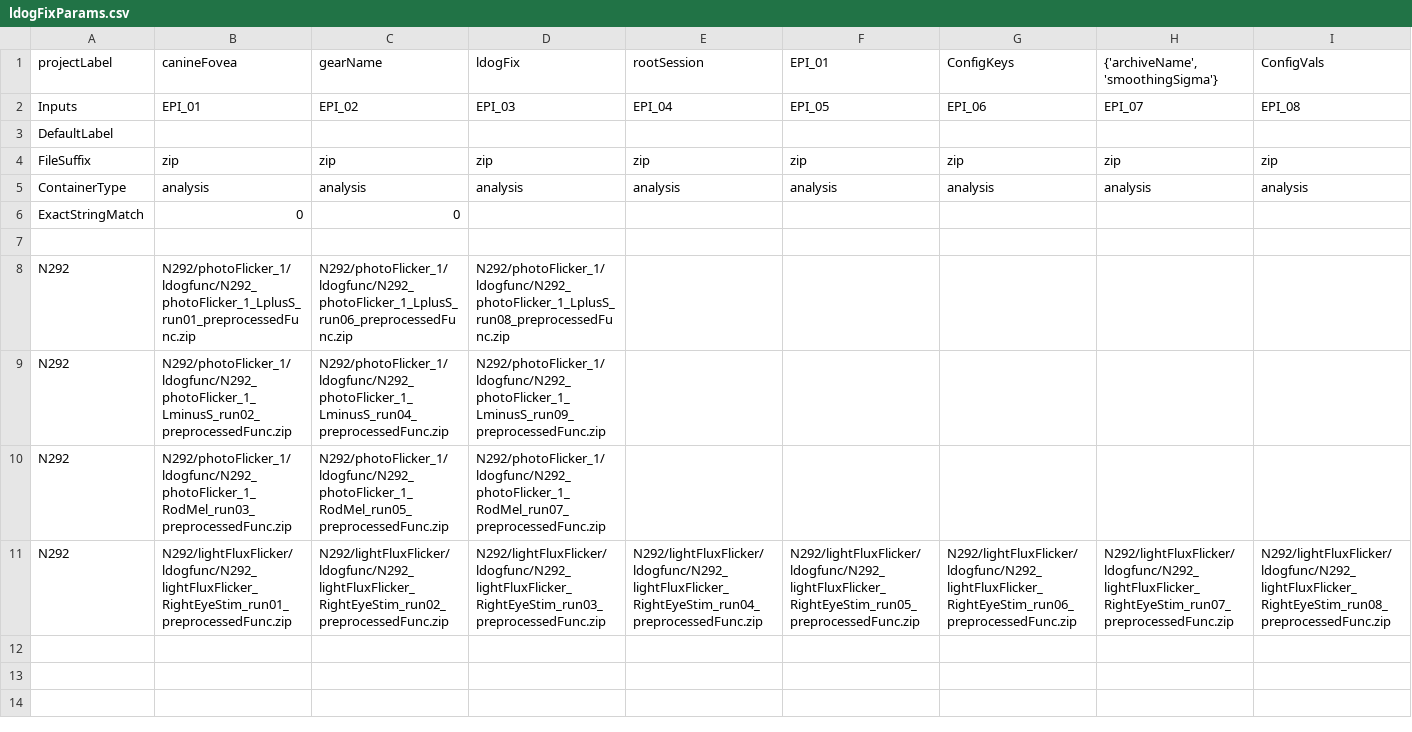
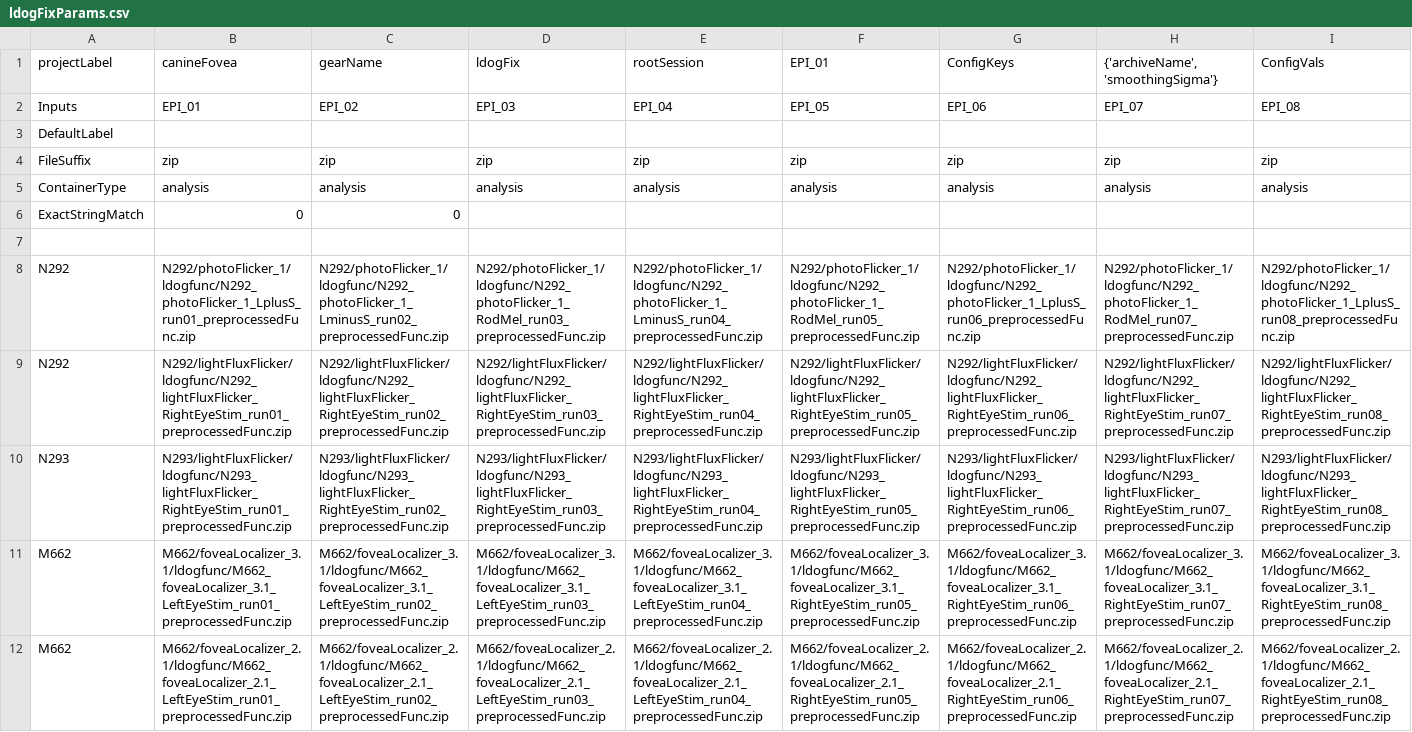
Before and after one commit to gkaguirrelab/mriLDOGAnalysis, a CSV file: submitGears/ldogFixParams.csv, drawn as a sheet; only a part is shown; removed rows and columns are numbered as before the commit, all else as after; rows hold the shown columns only; the diff covers the shown part only; the diff names each change by its address in the sheet, - before the commit and + after, or states it on an @@ line.

Commit message:
ldogFixParams.csv updated for the current sessions

```diff
--- a/submitGears/ldogFixParams.csv
+++ b/submitGears/ldogFixParams.csv
-C8 (EPI_02): N292/photoFlicker_1/ldogfunc/N292_photoFlicker_1_LplusS_run06_preprocessedFunc.zip
+C8 (EPI_02): N292/photoFlicker_1/ldogfunc/N292_photoFlicker_1_LminusS_run02_preprocessedFunc.zip
-D8 (EPI_03): N292/photoFlicker_1/ldogfunc/N292_photoFlicker_1_LplusS_run08_preprocessedFunc.zip
+D8 (EPI_03): N292/photoFlicker_1/ldogfunc/N292_photoFlicker_1_RodMel_run03_preprocessedFunc.zip
-E8 (EPI_04): (empty)
+E8 (EPI_04): N292/photoFlicker_1/ldogfunc/N292_photoFlicker_1_LminusS_run04_preprocessedFunc.zip
-F8 (EPI_05): (empty)
+F8 (EPI_05): N292/photoFlicker_1/ldogfunc/N292_photoFlicker_1_RodMel_run05_preprocessedFunc.zip
-G8 (EPI_06): (empty)
+G8 (EPI_06): N292/photoFlicker_1/ldogfunc/N292_photoFlicker_1_LplusS_run06_preprocessedFunc.zip
-H8 (EPI_07): (empty)
+H8 (EPI_07): N292/photoFlicker_1/ldogfunc/N292_photoFlicker_1_RodMel_run07_preprocessedFunc.zip
-I8 (EPI_08): (empty)
+I8 (EPI_08): N292/photoFlicker_1/ldogfunc/N292_photoFlicker_1_LplusS_run08_preprocessedFunc.zip
-row 9: N292 | N292/photoFlicker_1/ldogfunc/N292_photoFlicker_1_LminusS_run02_preprocessedFunc.zip | N292/photoFlicker_1/ldogfunc/N292_photoFlicker_1_LminusS_run04_preprocessedFunc.zip | N292/photoFlicker_1/ldogfunc/N292_photoFlicker_1_LminusS_run09_preprocessedFunc.zip
-row 10: N292 | N292/photoFlicker_1/ldogfunc/N292_photoFlicker_1_RodMel_run03_preprocessedFunc.zip | N292/photoFlicker_1/ldogfunc/N292_photoFlicker_1_RodMel_run05_preprocessedFunc.zip | N292/photoFlicker_1/ldogfunc/N292_photoFlicker_1_RodMel_run07_preprocessedFunc.zip
+row 10: N293 | N293/lightFluxFlicker/ldogfunc/N293_lightFluxFlicker_RightEyeStim_run01_preprocessedFunc.zip | N293/lightFluxFlicker/ldogfunc/N293_lightFluxFlicker_RightEyeStim_run02_preprocessedFunc.zip | N293/lightFluxFlicker/ldogfunc/N293_lightFluxFlicker_RightEyeStim_run03_preprocessedFunc.zip | N293/lightFluxFlicker/ldogfunc/N293_lightFluxFlicker_RightEyeStim_run04_preprocessedFunc.zip | N293/lightFluxFlicker/ldogfunc/N293_lightFluxFlicker_RightEyeStim_run05_preprocessedFunc.zip | N293/lightFluxFlicker/ldogfunc/N293_lightFluxFlicker_RightEyeStim_run06_preprocessedFunc.zip | N293/lightFluxFlicker/ldogfunc/N293_lightFluxFlicker_RightEyeStim_run07_preprocessedFunc.zip | N293/lightFluxFlicker/ldogfunc/N293_lightFluxFlicker_RightEyeStim_run08_preprocessedFunc.zip
+row 11: M662 | M662/foveaLocalizer_3.1/ldogfunc/M662_foveaLocalizer_3.1_LeftEyeStim_run01_preprocessedFunc.zip | M662/foveaLocalizer_3.1/ldogfunc/M662_foveaLocalizer_3.1_LeftEyeStim_run02_preprocessedFunc.zip | M662/foveaLocalizer_3.1/ldogfunc/M662_foveaLocalizer_3.1_LeftEyeStim_run03_preprocessedFunc.zip | M662/foveaLocalizer_3.1/ldogfunc/M662_foveaLocalizer_3.1_LeftEyeStim_run04_preprocessedFunc.zip | M662/foveaLocalizer_3.1/ldogfunc/M662_foveaLocalizer_3.1_RightEyeStim_run05_preprocessedFunc.zip | M662/foveaLocalizer_3.1/ldogfunc/M662_foveaLocalizer_3.1_RightEyeStim_run06_preprocessedFunc.zip | M662/foveaLocalizer_3.1/ldogfunc/M662_foveaLocalizer_3.1_RightEyeStim_run07_preprocessedFunc.zip | M662/foveaLocalizer_3.1/ldogfunc/M662_foveaLocalizer_3.1_RightEyeStim_run08_preprocessedFunc.zip
+row 12: M662 | M662/foveaLocalizer_2.1/ldogfunc/M662_foveaLocalizer_2.1_LeftEyeStim_run01_preprocessedFunc.zip | M662/foveaLocalizer_2.1/ldogfunc/M662_foveaLocalizer_2.1_LeftEyeStim_run02_preprocessedFunc.zip | M662/foveaLocalizer_2.1/ldogfunc/M662_foveaLocalizer_2.1_LeftEyeStim_run03_preprocessedFunc.zip | M662/foveaLocalizer_2.1/ldogfunc/M662_foveaLocalizer_2.1_LeftEyeStim_run04_preprocessedFunc.zip | M662/foveaLocalizer_2.1/ldogfunc/M662_foveaLocalizer_2.1_RightEyeStim_run05_preprocessedFunc.zip | M662/foveaLocalizer_2.1/ldogfunc/M662_foveaLocalizer_2.1_RightEyeStim_run06_preprocessedFunc.zip | M662/foveaLocalizer_2.1/ldogfunc/M662_foveaLocalizer_2.1_RightEyeStim_run07_preprocessedFunc.zip | M662/foveaLocalizer_2.1/ldogfunc/M662_foveaLocalizer_2.1_RightEyeStim_run08_preprocessedFunc.zip
```
Also changed, not shown: 1 edited cell elsewhere in this file.
